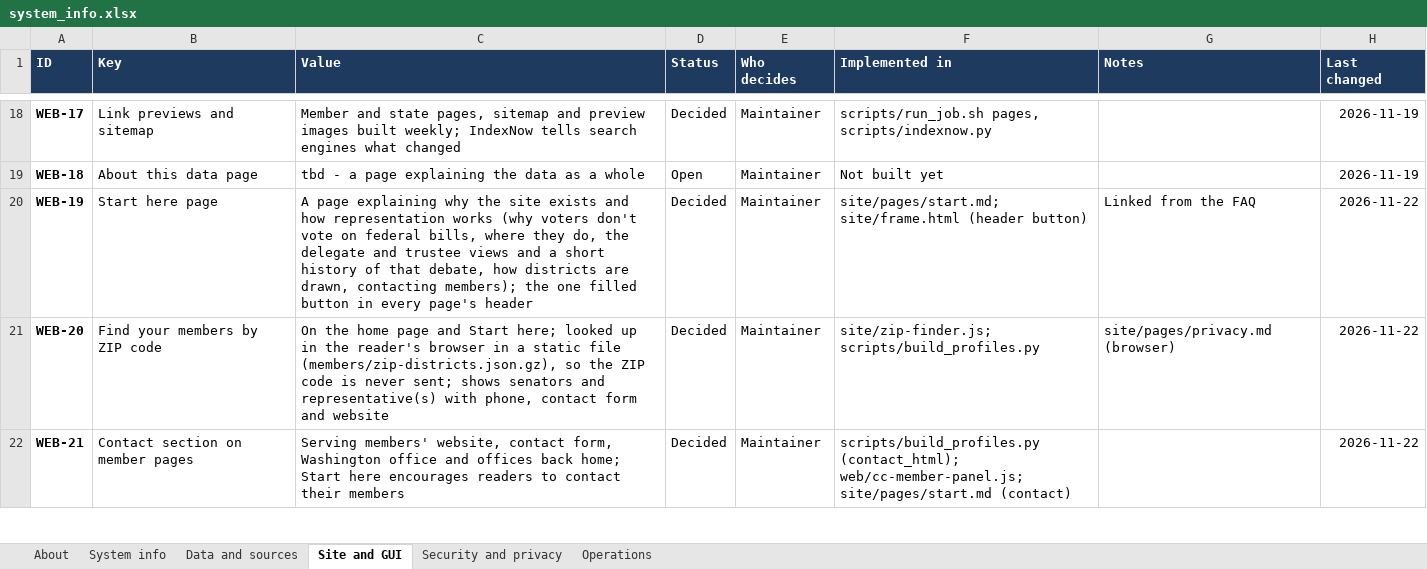
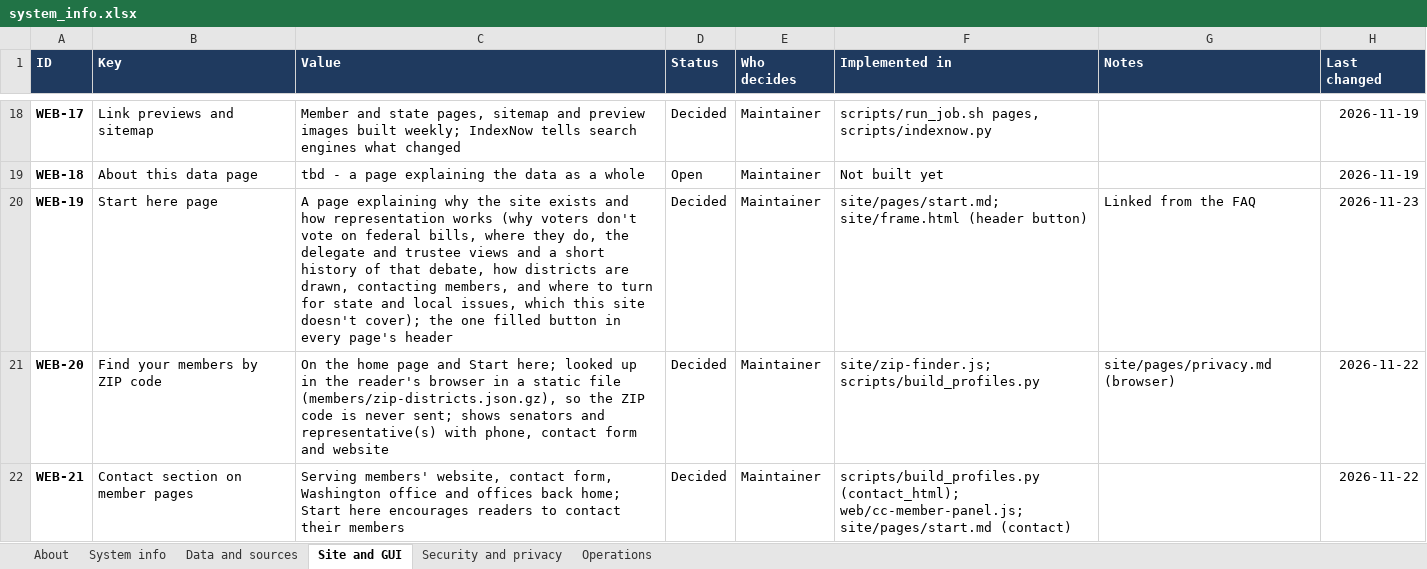
Before and after one commit to uscongressvsvoters/congress-congruence, an Excel workbook: docs/system_info.xlsx, sheet Site and GUI, drawn as a sheet; only a part is shown, gaps mark what is left out; values as stored, in another font and other column widths than the file's, no borders; conditional formats not drawn; the diff names each change by its address in the sheet, - before the commit and + after, or states it on an @@ line.

```diff
--- a/docs/system_info.xlsx (sheet Site and GUI)
+++ b/docs/system_info.xlsx (sheet Site and GUI)
-C20 (Value): …drawn, contacting members); the one…
+C20 (Value): …drawn, contacting members, and where to turn for state and local issues, which this site doesn't cover); the one…
-H20 (Last changed): 2026-11-22
+H20 (Last changed): 2026-11-23
```
Also changed, not shown: 3 other files.
